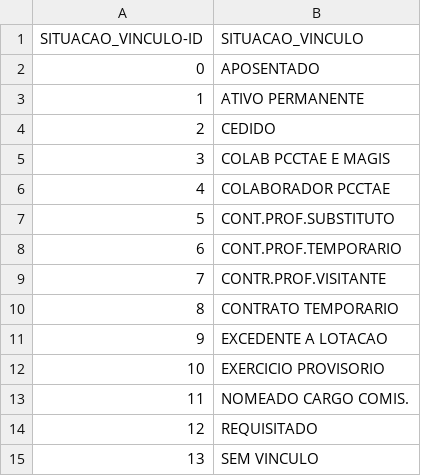
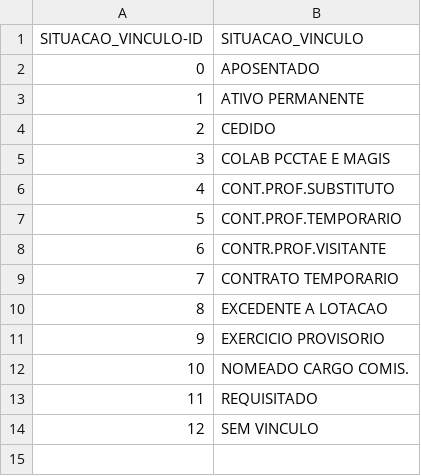
Before and after one commit to abevieiramota/dataset-remuneracao-federal, a CSV file: SITUACAO_VINCULO.csv, drawn as a sheet; removed rows and columns are numbered as before the commit, all else as after; the diff names each change by its address in the sheet, - before the commit and + after, or states it on an @@ line.

```diff
--- a/SITUACAO_VINCULO.csv
+++ b/SITUACAO_VINCULO.csv
-row 6: 4 | COLABORADOR PCCTAE
@@ column A (SITUACAO_VINCULO-ID) renumbered from row 6 down @@
```
Also changed, not shown: DESCRICAO_CARGO.csv, ORG_EXERCICIO.csv, 8 other files.
